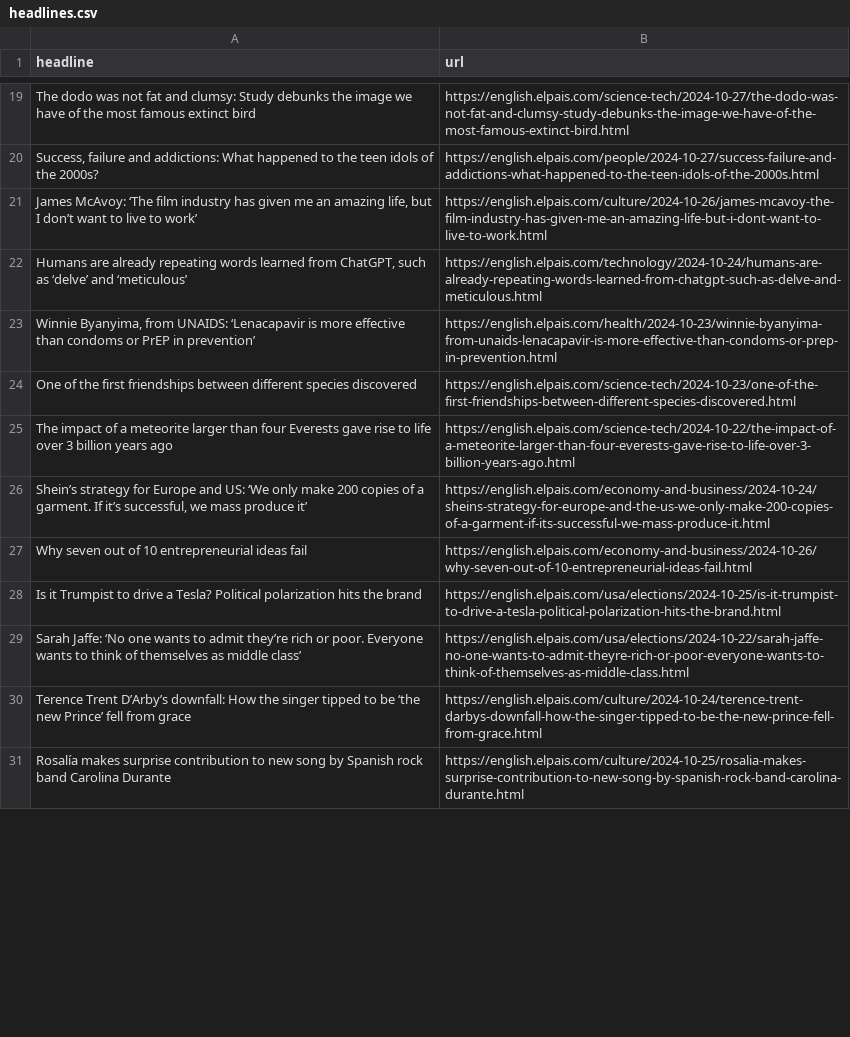
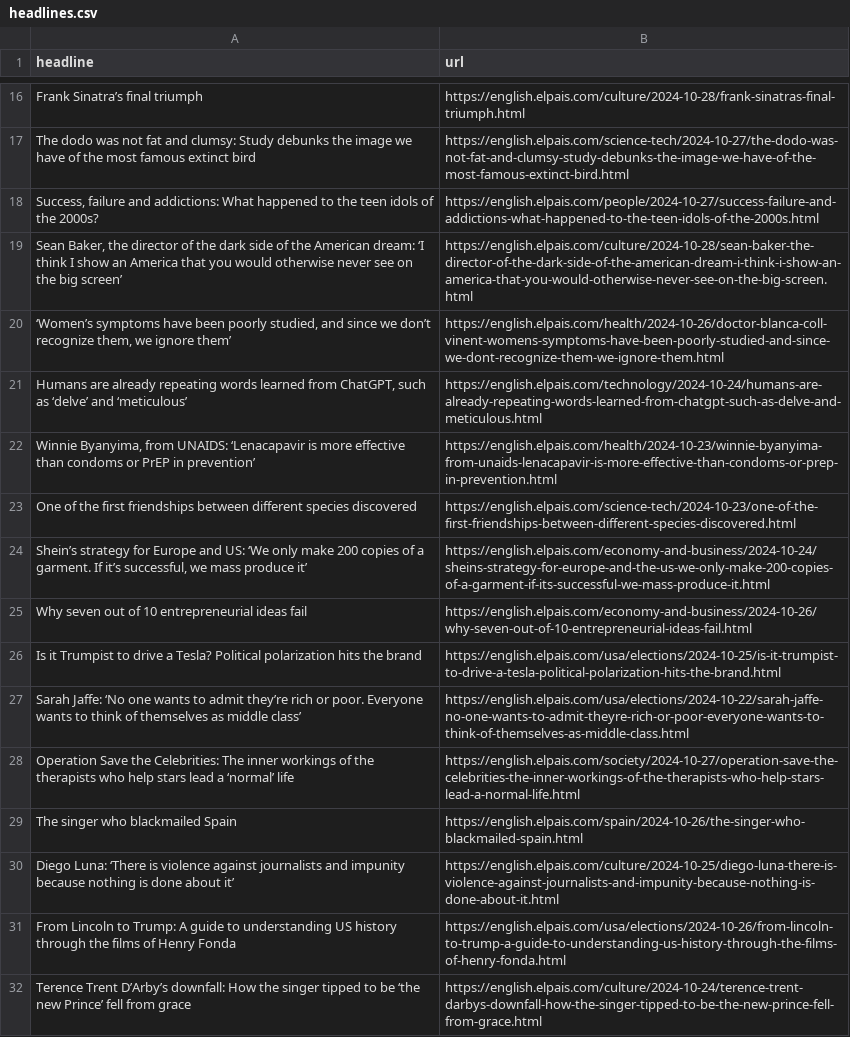
Before and after one commit to ElisabethLind/el_Pais_autoscraper, a CSV file: headlines.csv, drawn as a sheet; only a part is shown, gaps mark what is left out; removed rows and columns are numbered as before the commit, all else as after; the diff covers the shown part only; the diff names each change by its address in the sheet, - before the commit and + after, or states it on an @@ line.

```diff
--- a/headlines.csv
+++ b/headlines.csv
+row 16: Frank Sinatra’s final triumph | https://english.elpais.com/culture/2024-10-28/frank-sinatras-final-triumph.html
@@ row 21 moved to row 37: James McAvoy: ‘The film industry has giv… @@
+row 19: Sean Baker, the director of the dark side of the American dream: ‘I think I show an America that you would otherwise never see on the big screen’ | https://english.elpais.com/culture/2024-10-28/sean-baker-the-director-of-the-dark-side-of-the-american-dream-i-think-i-show-an-america-that-you-would-otherwise-never-see-on-the-big-screen.html
+row 20: ‘Women’s symptoms have been poorly studied, and since we don’t recognize them, we ignore them’ | https://english.elpais.com/health/2024-10-26/doctor-blanca-coll-vinent-womens-symptoms-have-been-poorly-studied-and-since-we-dont-recognize-them-we-ignore-them.html
-row 25: The impact of a meteorite larger than four Everests gave rise to life over 3 billion years ago | https://english.elpais.com/science-tech/2024-10-22/the-impact-of-a-meteorite-larger-than-four-everests-gave-rise-to-life-over-3-billion-years-ago.html
@@ row 12 moved to row 28: Operation Save the Celebrities: The inne… @@
@@ row 18 moved to row 29: The singer who blackmailed Spain @@
@@ row 14 moved to row 30: Diego Luna: ‘There is violence against j… @@
+row 31: From Lincoln to Trump: A guide to understanding US history through the films of Henry Fonda | https://english.elpais.com/usa/elections/2024-10-26/from-lincoln-to-trump-a-guide-to-understanding-us-history-through-the-films-of-henry-fonda.html
-row 31: Rosalía makes surprise contribution to new song by Spanish rock band Carolina Durante | https://english.elpais.com/culture/2024-10-25/rosalia-makes-surprise-contribution-to-new-song-by-spanish-rock-band-carolina-durante.html
```
Also changed, not shown: 11 added rows, 15 removed rows and 7 moved rows elsewhere in this file.
